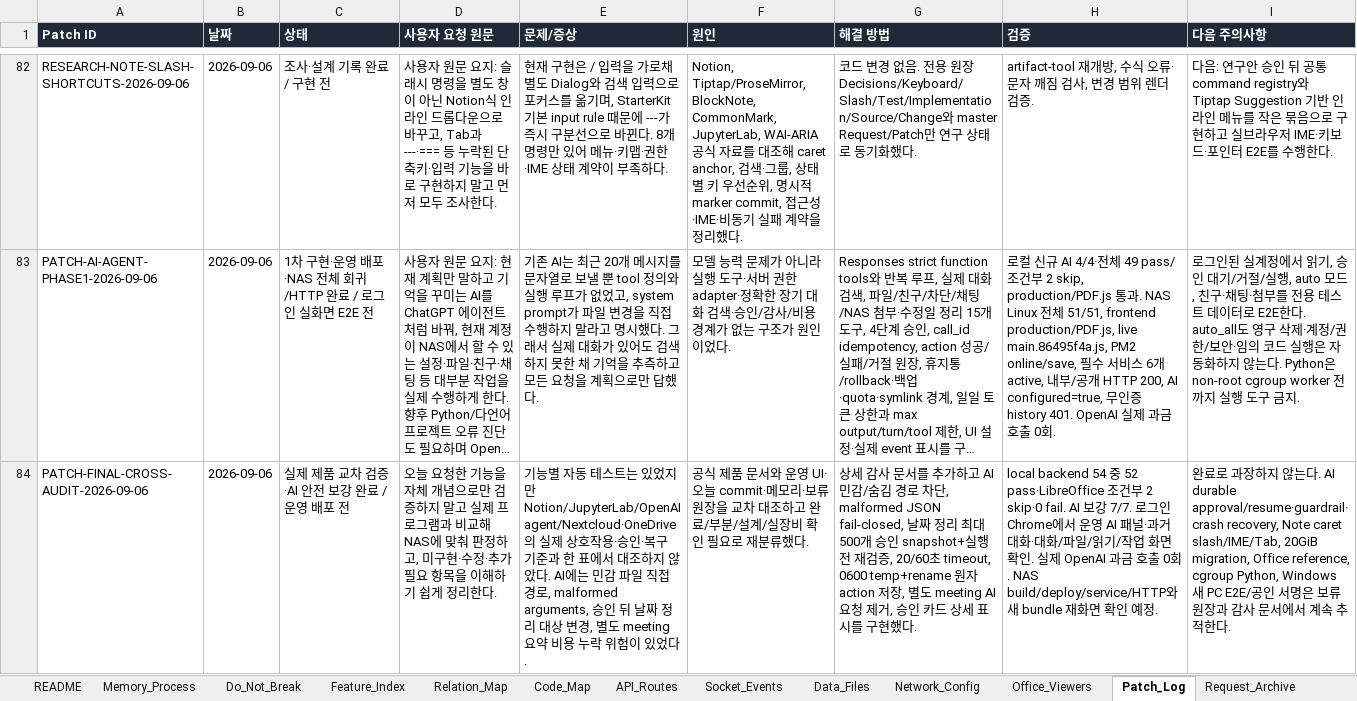
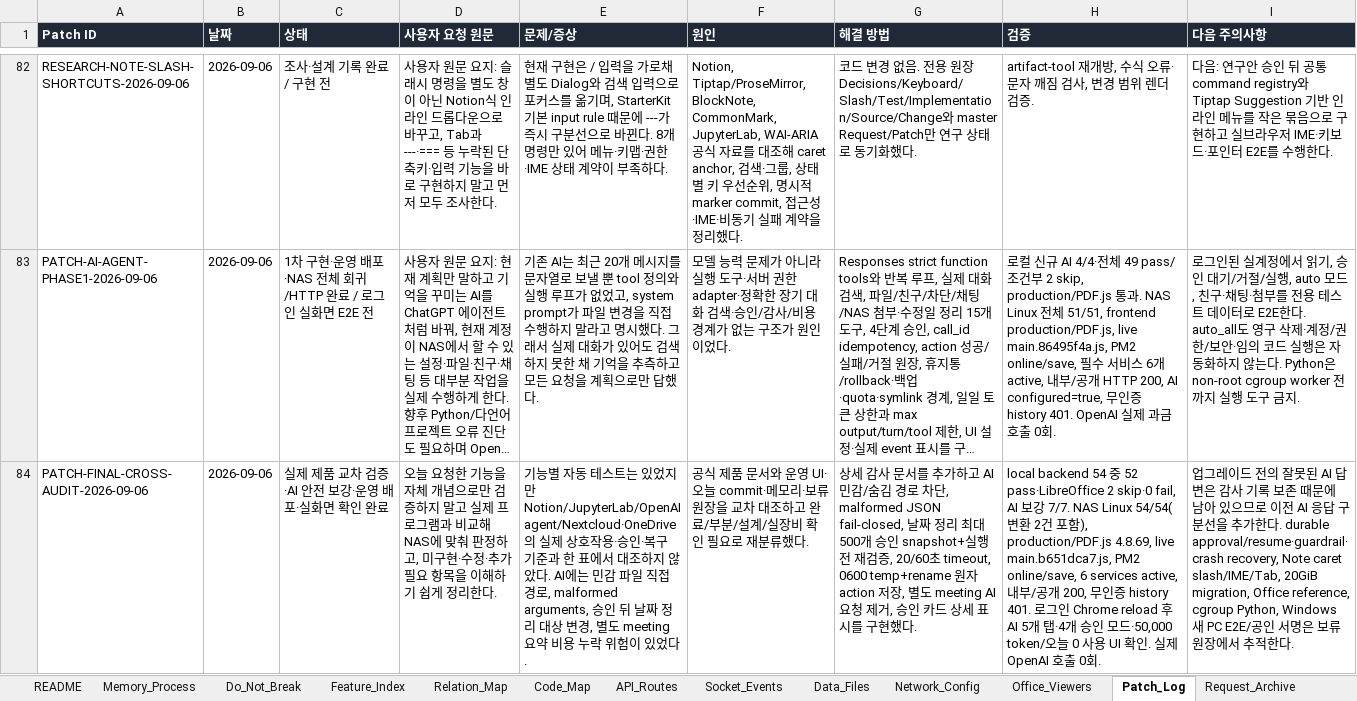
Before and after one commit to CLim020924/NAS_dev, an Excel workbook: docs/NAS_PROJECT_LOG.xlsx, sheet Patch_Log, drawn as a sheet; only a part is shown, gaps mark what is left out; long unchanged cells end in …; values as stored, in another font and other column widths than the file's, no borders; the diff names each change by its address in the sheet, - before the commit and + after, or states it on an @@ line.

Commit message:
docs: record final cross-validation deployment

```diff
--- a/docs/NAS_PROJECT_LOG.xlsx (sheet Patch_Log)
+++ b/docs/NAS_PROJECT_LOG.xlsx (sheet Patch_Log)
-C84 (상태): 실제 제품 교차 검증·AI 안전 보강 완료 / 운영 배포 전
+C84 (상태): 실제 제품 교차 검증·AI 안전 보강·운영 배포·실화면 확인 완료
-H84 (검증): …중 52 pass·LibreOffice 조건부 2 skip·0 fail. AI 보강 7/7. 로그인 Chrome에서 운영 AI 패널·과거 대화·대화/파일/읽기/작업 화면 확인. 실제 OpenAI 과금 호출 0회. NAS build/deploy/service/HTTP와 새 bundle 재화면 확인 예정.
+H84 (검증): …중 52 pass·LibreOffice 2 skip·0 fail, AI 보강 7/7. NAS Linux 54/54(변환 2건 포함), production/PDF.js 4.8.69, live main.b651dca7.js, PM2 online/save, 6 services active, 내부/공개 200, 무인증 history 401. 로그인 Chrome reload 후 AI 5개 탭·4개 승인 모드·50,000 token/오늘 0 사용 UI 확인. 실제 OpenAI 호출 0회.
-I84 (다음 주의사항): 완료로 과장하지 않는다. AI durable approval/resume·guardrail·crash recovery, Note caret slash/IME/Tab, 20GiB migration, Office reference, cgroup Python, Windows 새 PC E2E/공인 서명은 보류 원장과 감사 문서에서 계속 추…
+I84 (다음 주의사항): 업그레이드 전의 잘못된 AI 답변은 감사 기록 보존 때문에 남아 있으므로 이전 AI 응답 구분선을 추가한다. durable approval/resume·guardrail·crash recovery, Note caret slash/IME/Tab, 20GiB migration, Office reference, cgroup Python, Windows 새 PC E2E/공인 서명은 보류 원장에서 추…
```
Also changed, not shown: docs/programs/NAS_NOTE_STUDIO_SPEC.xlsx, 2 other files.
